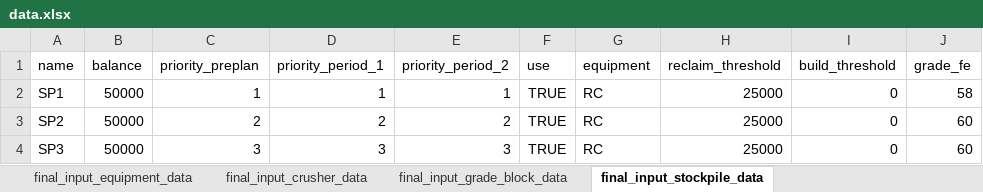
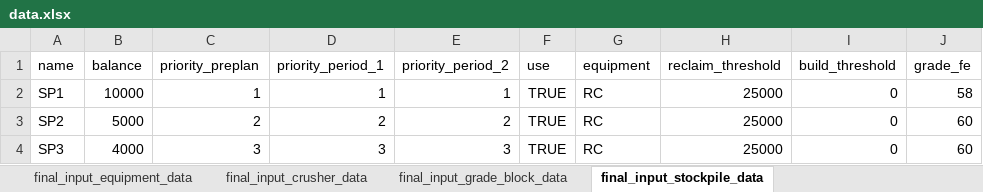
Before and after one commit to Arminium86/BlendMaster, an Excel workbook: blendmaster-backend/input/data.xlsx, sheet final_input_stockpile_data, drawn as a sheet; values as stored, in another font and other column widths than the file's, no borders; the diff names each change by its address in the sheet, - before the commit and + after, or states it on an @@ line.

```diff
--- a/blendmaster-backend/input/data.xlsx (sheet final_input_stockpile_data)
+++ b/blendmaster-backend/input/data.xlsx (sheet final_input_stockpile_data)
-B2 (balance): 50000
+B2 (balance): 10000
-B3 (balance): 50000
+B3 (balance): 5000
-B4 (balance): 50000
+B4 (balance): 4000
```
Also changed, not shown: blendmaster-backend/output/outcome_data.xlsx, 2 other files.
